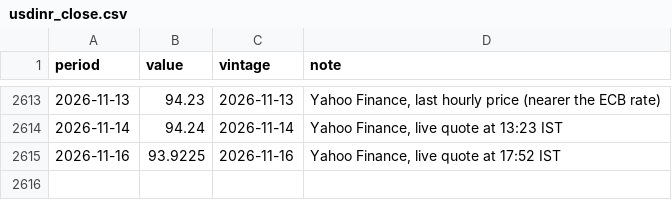
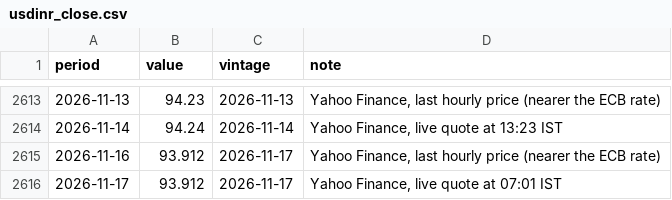
Before and after one commit to indiamacrofinance/indiamacrofinance, a CSV file: data/series/usdinr_close.csv, drawn as a sheet; only a part is shown, gaps mark what is left out.

Commit message:
markets: Brent in ₹ 8,651, Brent (US$) 91.92, CRR 3, Dollar index (DXY) 103.68 (+12 more)
- Brent in ₹: 8,651 (2026-11-16)
- Brent (US$): 91.92 (2026-11-16)
- CRR: 3 (2026-11-17)
- Dollar index (DXY): 103.68 (2026-11-16)
- Gold (US$/oz): 3,847 (2026-11-16)
- MSF rate: 5.75 (2026-11-17)
- Repo rate: 5.5 (2026-11-17)
- SDF rate: 5.25 (2026-11-17)
- SLR: 18 (2026-11-17)
- 91-day T-bill: 5.87 (2026-11-17)
- US 10-yr yield: 5.12 (2026-11-16)
- US VIX: 22.91 (2026-11-16)
- USD/CNY: 6.67 (2026-11-17)
- USD/IDR: 18,126 (2026-11-17)
- USD/INR (market): 93.91 (2026-11-17)
- USD/KRW: 1,342 (2026-11-17)
- recovered crr
- recovered msf_rate
- recovered repo_rate
- recovered sdf_rate
- recovered slr

```diff
--- a/data/series/usdinr_close.csv
+++ b/data/series/usdinr_close.csv
@@ -2614,2 +2614,3 @@ period,value,vintage,note
 2026-11-14,94.24,2026-11-14,"Yahoo Finance, live quote at 13:23 IST"
-2026-11-16,93.9225,2026-11-16,"Yahoo Finance, live quote at 17:52 IST"
+2026-11-16,93.912,2026-11-17,"Yahoo Finance, last hourly price (nearer the ECB rate)"
+2026-11-17,93.912,2026-11-17,"Yahoo Finance, live quote at 07:01 IST"
```
Also changed, not shown: data/revisions/usdidr_close.csv, data/series/brent_inr.csv, 47 other files.
